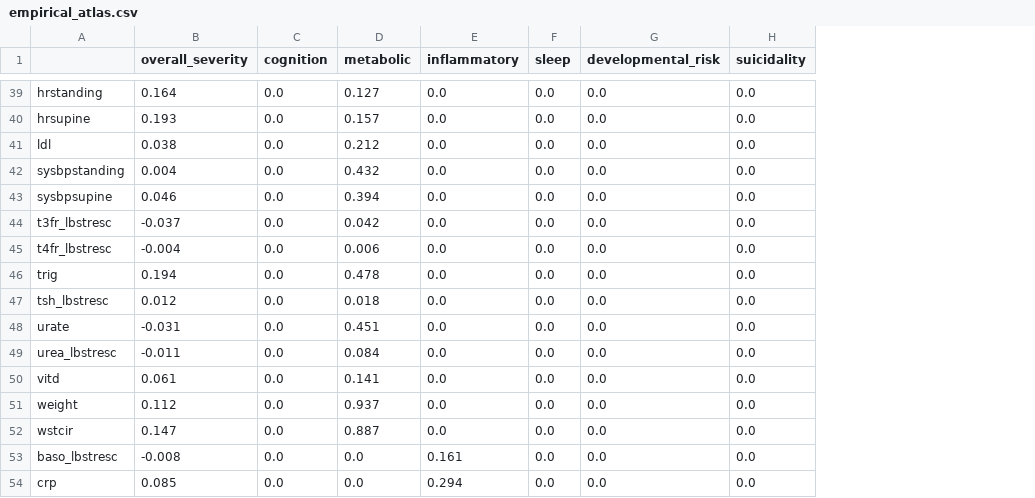
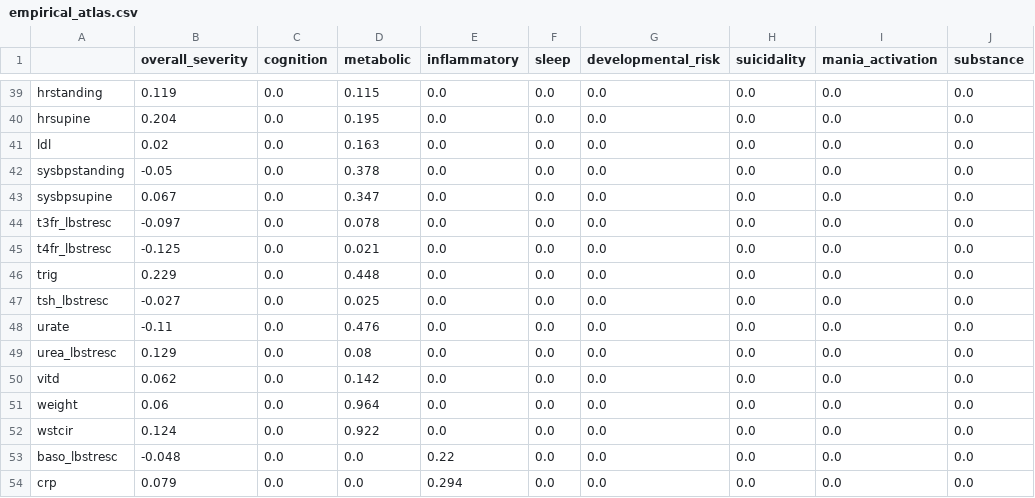
Before and after one commit to AndriiKulakovskyi/face-trans-diagnostic-phenotypes, a CSV file: docs/figures/empirical_atlas.csv, drawn as a sheet; only a part is shown, gaps mark what is left out; the diff covers the shown part only; the diff names each change by its address in the sheet, - before the commit and + after, or states it on an @@ line.

```diff
--- a/docs/figures/empirical_atlas.csv
+++ b/docs/figures/empirical_atlas.csv
+column I (mania_activation), rows 39-54: all 0.0
+column J (substance), rows 39-54: all 0.0
-B39 (overall_severity): 0.164
+B39 (overall_severity): 0.119
-D39 (metabolic): 0.127
+D39 (metabolic): 0.115
-B40 (overall_severity): 0.193
+B40 (overall_severity): 0.204
-D40 (metabolic): 0.157
+D40 (metabolic): 0.195
-B41 (overall_severity): 0.038
+B41 (overall_severity): 0.02
-D41 (metabolic): 0.212
+D41 (metabolic): 0.163
-B42 (overall_severity): 0.004
+B42 (overall_severity): -0.05
-D42 (metabolic): 0.432
+D42 (metabolic): 0.378
-B43 (overall_severity): 0.046
+B43 (overall_severity): 0.067
-D43 (metabolic): 0.394
+D43 (metabolic): 0.347
-B44 (overall_severity): -0.037
+B44 (overall_severity): -0.097
-D44 (metabolic): 0.042
+D44 (metabolic): 0.078
-B45 (overall_severity): -0.004
+B45 (overall_severity): -0.125
-D45 (metabolic): 0.006
+D45 (metabolic): 0.021
-B46 (overall_severity): 0.194
+B46 (overall_severity): 0.229
-D46 (metabolic): 0.478
+D46 (metabolic): 0.448
-B47 (overall_severity): 0.012
+B47 (overall_severity): -0.027
-D47 (metabolic): 0.018
+D47 (metabolic): 0.025
-B48 (overall_severity): -0.031
+B48 (overall_severity): -0.11
-D48 (metabolic): 0.451
+D48 (metabolic): 0.476
-B49 (overall_severity): -0.011
+B49 (overall_severity): 0.129
-D49 (metabolic): 0.084
+D49 (metabolic): 0.08
-B50 (overall_severity): 0.061
+B50 (overall_severity): 0.062
-D50 (metabolic): 0.141
+D50 (metabolic): 0.142
-B51 (overall_severity): 0.112
+B51 (overall_severity): 0.06
-D51 (metabolic): 0.937
+D51 (metabolic): 0.964
-B52 (overall_severity): 0.147
+B52 (overall_severity): 0.124
-D52 (metabolic): 0.887
+D52 (metabolic): 0.922
-B53 (overall_severity): -0.008
+B53 (overall_severity): -0.048
-E53 (inflammatory): 0.161
+E53 (inflammatory): 0.22
-B54 (overall_severity): 0.085
+B54 (overall_severity): 0.079
```
Also changed, not shown: 3 added rows and 117 edited cells elsewhere in this file, 11 other files.
